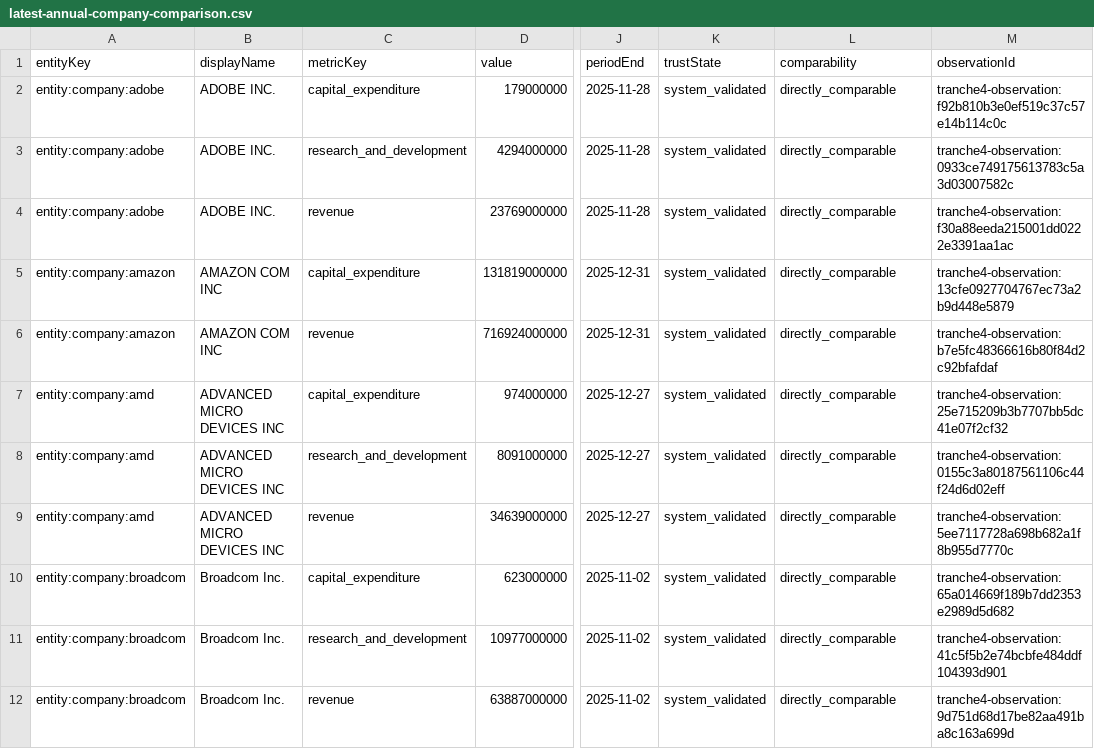
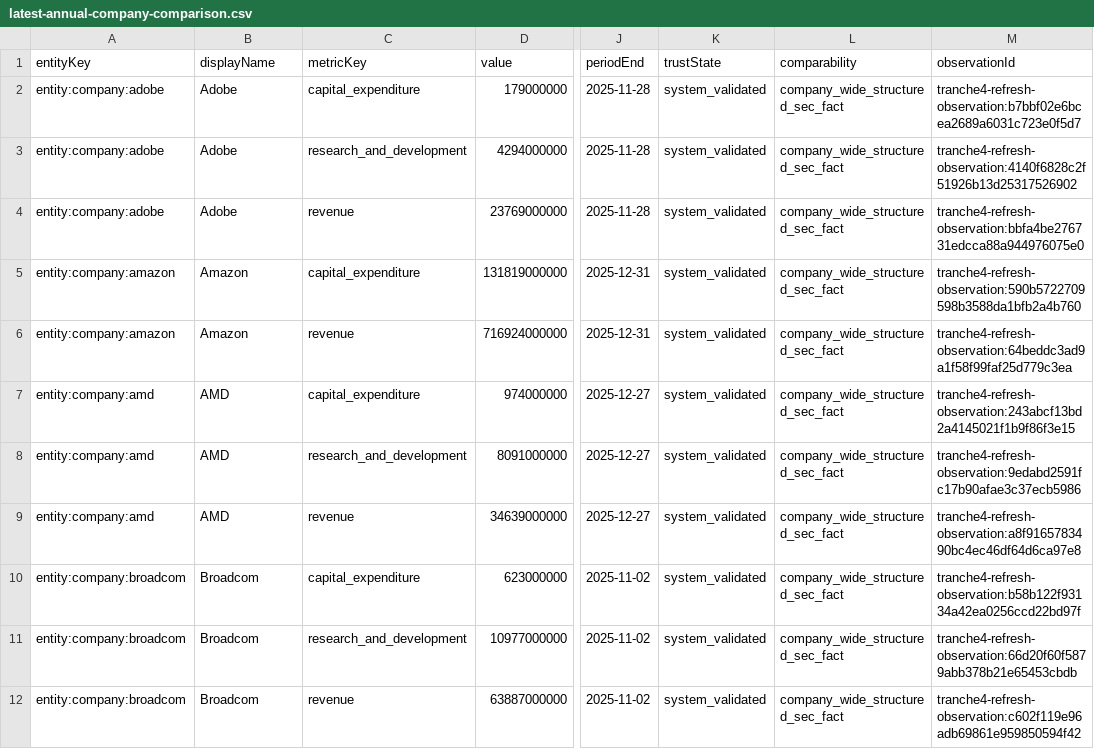
Before and after one commit to pk-prsnl-git-acct/ai-economy-ledger, a CSV file: data/analytics/tranche4_set1_candidate/latest-annual-company-comparison.csv, drawn as a sheet; only a part is shown, gaps mark what is left out; the diff covers the shown part only; the diff names each change by its address in the sheet, - before the commit and + after, or states it on an @@ line.

```diff
--- a/data/analytics/tranche4_set1_candidate/latest-annual-company-comparison.csv
+++ b/data/analytics/tranche4_set1_candidate/latest-annual-company-comparison.csv
-B2:B4 (displayName): ADOBE INC.
+B2:B4 (displayName): Adobe
-L2:L12 (comparability): directly_comparable
+L2:L12 (comparability): company_wide_structured_sec_fact
-M2 (observationId): tranche4-observation:f92b810b3e0ef519c37c57e14b114c0c
+M2 (observationId): tranche4-refresh-observation:b7bbf02e6bcea2689a6031c723e0f5d7
-M3 (observationId): tranche4-observation:0933ce749175613783c5a3d03007582c
+M3 (observationId): tranche4-refresh-observation:4140f6828c2f51926b13d25317526902
-M4 (observationId): tranche4-observation:f30a88eeda215001dd0222e3391aa1ac
+M4 (observationId): tranche4-refresh-observation:bbfa4be276731edcca88a944976075e0
-B5:B6 (displayName): AMAZON COM INC
+B5:B6 (displayName): Amazon
-M5 (observationId): tranche4-observation:13cfe0927704767ec73a2b9d448e5879
+M5 (observationId): tranche4-refresh-observation:590b5722709598b3588da1bfb2a4b760
-M6 (observationId): tranche4-observation:b7e5fc48366616b80f84d2c92bfafdaf
+M6 (observationId): tranche4-refresh-observation:64beddc3ad9a1f58f99faf25d779c3ea
-B7:B9 (displayName): ADVANCED MICRO DEVICES INC
+B7:B9 (displayName): AMD
-M7 (observationId): tranche4-observation:25e715209b3b7707bb5dc41e07f2cf32
+M7 (observationId): tranche4-refresh-observation:243abcf13bd2a4145021f1b9f86f3e15
-M8 (observationId): tranche4-observation:0155c3a80187561106c44f24d6d02eff
+M8 (observationId): tranche4-refresh-observation:9edabd2591fc17b90afae3c37ecb5986
-M9 (observationId): tranche4-observation:5ee7117728a698b682a1f8b955d7770c
+M9 (observationId): tranche4-refresh-observation:a8f9165783490bc4ec46df64d6ca97e8
-B10:B12 (displayName): Broadcom Inc.
+B10:B12 (displayName): Broadcom
-M10 (observationId): tranche4-observation:65a014669f189b7dd2353e2989d5d682
+M10 (observationId): tranche4-refresh-observation:b58b122f93134a42ea0256ccd22bd97f
-M11 (observationId): tranche4-observation:41c5f5b2e74bcbfe484ddf104393d901
+M11 (observationId): tranche4-refresh-observation:66d20f60f5879abb378b21e65453cbdb
-M12 (observationId): tranche4-observation:9d751d68d17be82aa491ba8c163a699d
+M12 (observationId): tranche4-refresh-observation:c602f119e96adb69861e959850594f42
```
Also changed, not shown: 120 edited cells elsewhere in this file, data/analytics/tranche4_set1_candidate/coverage-freshness-readiness-matrix.csv, data/analytics/tranche4_set1_candidate/latest-interim-observations.csv, 43 other files.
